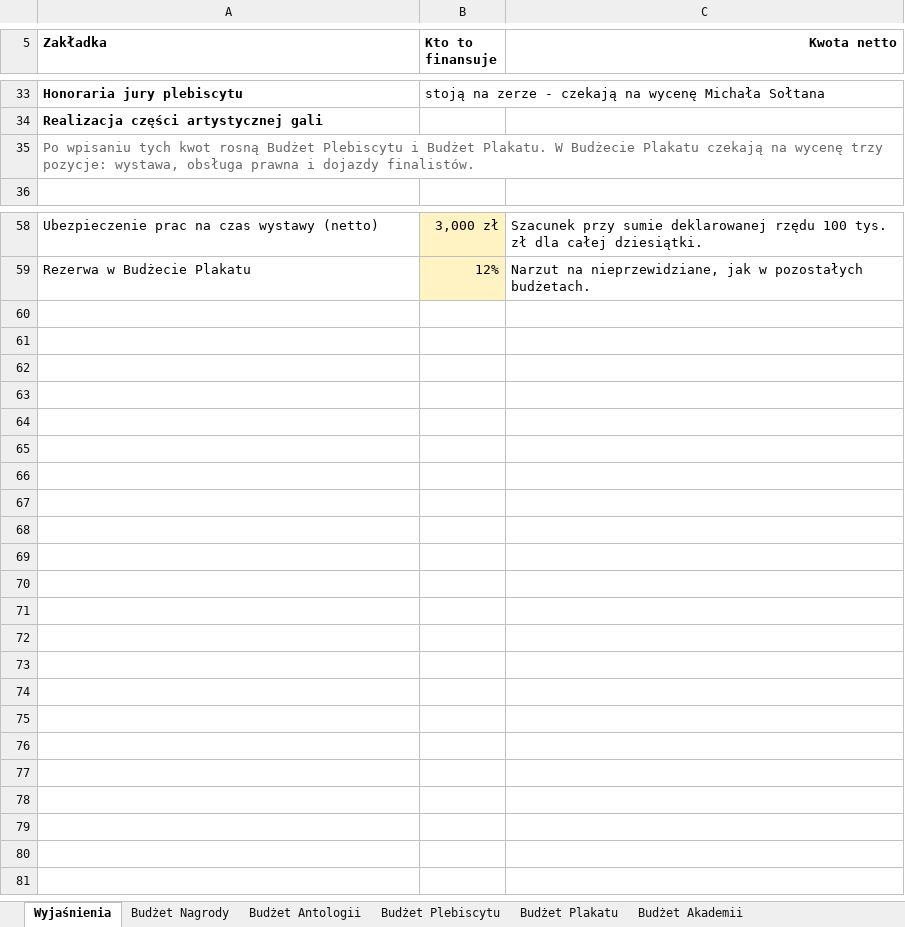
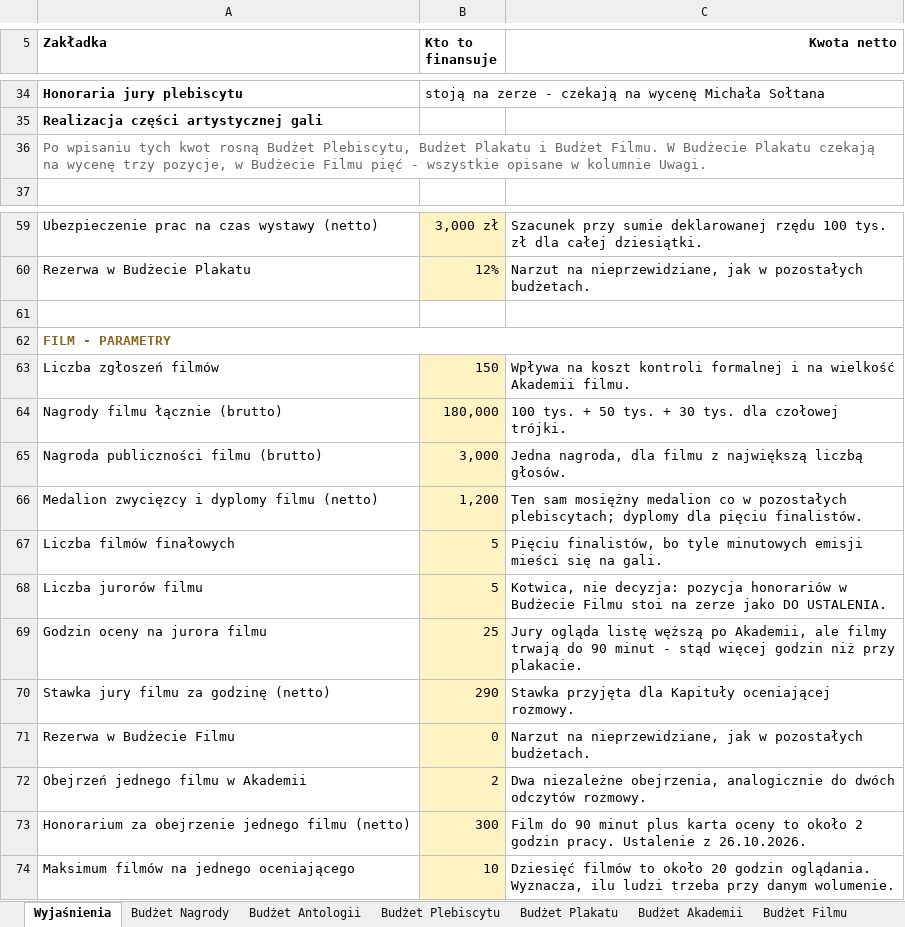
Before and after one commit to kolbinski/konstela, an Excel workbook: budzet-edycji-pierwszej.xlsx, sheet Wyjaśnienia, drawn as a sheet; only a part is shown, gaps mark what is left out; values as stored, in another font and other column widths than the file's, no borders; addresses are those after the commit; the diff covers the shown part only; the diff names each change by its address in the sheet, - before the commit and + after, or states it on an @@ line.

```diff
--- a/budzet-edycji-pierwszej.xlsx (sheet Wyjaśnienia)
+++ b/budzet-edycji-pierwszej.xlsx (sheet Wyjaśnienia)
+sheet tab: Budżet Filmu
-A36 (Zakładka): …rosną Budżet Plebiscytu i Budżet Plakatu. W Budżecie Plakatu czekają na wycenę trzy pozycje: wystawa, obsługa prawna i dojazdy finalistów.
+A36 (Zakładka): …rosną Budżet Plebiscytu, Budżet Plakatu i Budżet Filmu. W Budżecie Plakatu czekają na wycenę trzy pozycje, w Budżecie Filmu pięć - wszystkie opisane w kolumnie Uwagi.
+row 61: (empty)
+row 62: FILM - PARAMETRY
+row 63: Liczba zgłoszeń filmów | 150 | Wpływa na koszt kontroli formalnej i na wielkość Akademii filmu.
+row 64: Nagrody filmu łącznie (brutto) | 180,000 | 100 tys. + 50 tys. + 30 tys. dla czołowej trójki.
+row 65: Nagroda publiczności filmu (brutto) | 3,000 | Jedna nagroda, dla filmu z największą liczbą głosów.
+row 66: Medalion zwycięzcy i dyplomy filmu (netto) | 1,200 | Ten sam mosiężny medalion co w pozostałych plebiscytach; dyplomy dla pięciu finalistów.
+row 67: Liczba filmów finałowych | 5 | Pięciu finalistów, bo tyle minutowych emisji mieści się na gali.
+row 68: Liczba jurorów filmu | 5 | Kotwica, nie decyzja: pozycja honorariów w Budżecie Filmu stoi na zerze jako DO USTALENIA.
+row 69: Godzin oceny na jurora filmu | 25 | Jury ogląda listę węższą po Akademii, ale filmy trwają do 90 minut - stąd więcej godzin niż przy plakacie.
+row 70: Stawka jury filmu za godzinę (netto) | 290 | Stawka przyjęta dla Kapituły oceniającej rozmowy.
+row 71: Rezerwa w Budżecie Filmu | 0 | Narzut na nieprzewidziane, jak w pozostałych budżetach.
+row 72: Obejrzeń jednego filmu w Akademii | 2 | Dwa niezależne obejrzenia, analogicznie do dwóch odczytów rozmowy.
+row 73: Honorarium za obejrzenie jednego filmu (netto) | 300 | Film do 90 minut plus karta oceny to około 2 godzin pracy. Ustalenie z 26.10.2026.
+row 74: Maksimum filmów na jednego oceniającego | 10 | Dziesięć filmów to około 20 godzin oglądania. Wyznacza, ilu ludzi trzeba przy danym wolumenie.
```
Also changed, not shown: 2 added rows, 1 removed row and 8 edited cells elsewhere in this sheet, sheet Budżet Akademii, sheet Budżet Nagrody, sheet Budżet Plakatu, sheet Budżet Antologii, sheet Budżet Plebiscytu.
